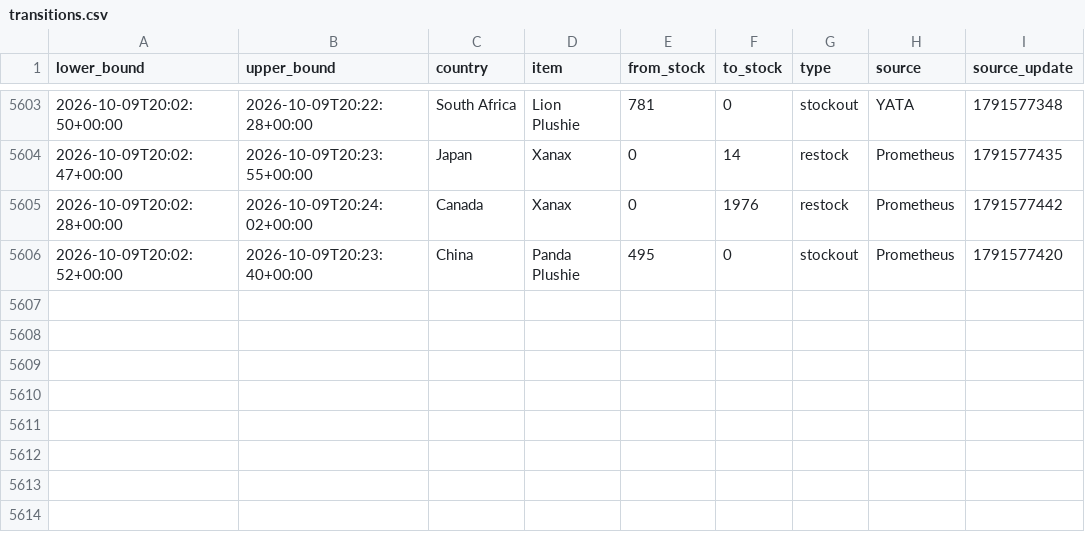
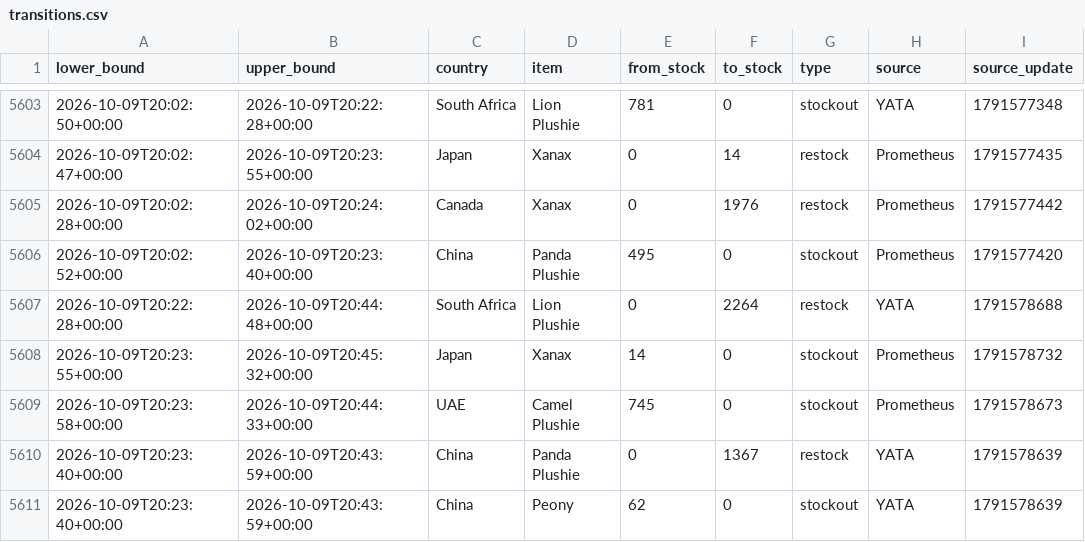
Before and after one commit to hansrsrian/Hans-data-collector, a CSV file: data/transitions.csv, drawn as a sheet; only a part is shown, gaps mark what is left out.

Commit message:
Data measurement

```diff
--- a/data/transitions.csv
+++ b/data/transitions.csv
@@ -5606 +5606,6 @@ lower_bound,upper_bound,country,item,from_stock,to_stock,type,source,source_upda
 2026-10-09T20:02:52+00:00,2026-10-09T20:23:40+00:00,China,Panda Plushie,495,0,stockout,Prometheus,1791577420
+2026-10-09T20:22:28+00:00,2026-10-09T20:44:48+00:00,South Africa,Lion Plushie,0,2264,restock,YATA,1791578688
+2026-10-09T20:23:55+00:00,2026-10-09T20:45:32+00:00,Japan,Xanax,14,0,stockout,Prometheus,1791578732
+2026-10-09T20:23:58+00:00,2026-10-09T20:44:33+00:00,UAE,Camel Plushie,745,0,stockout,Prometheus,1791578673
+2026-10-09T20:23:40+00:00,2026-10-09T20:43:59+00:00,China,Panda Plushie,0,1367,restock,YATA,1791578639
+2026-10-09T20:23:40+00:00,2026-10-09T20:43:59+00:00,China,Peony,62,0,stockout,YATA,1791578639
```
Also changed, not shown: data/source_health.csv, 4 other files.
